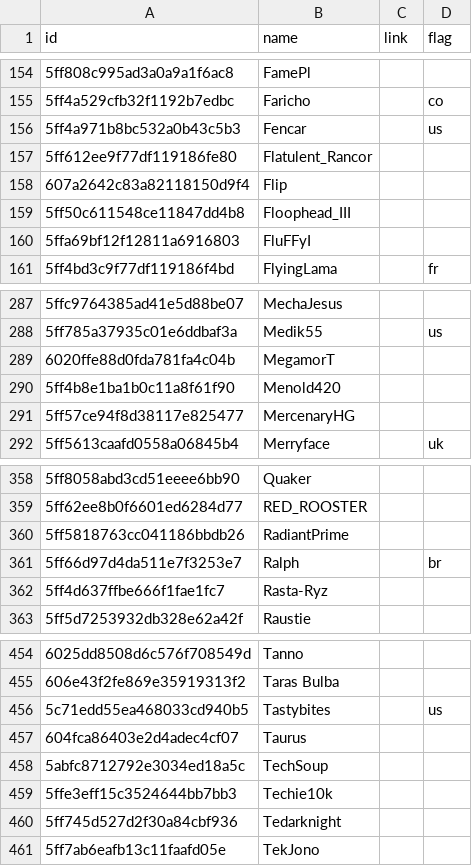
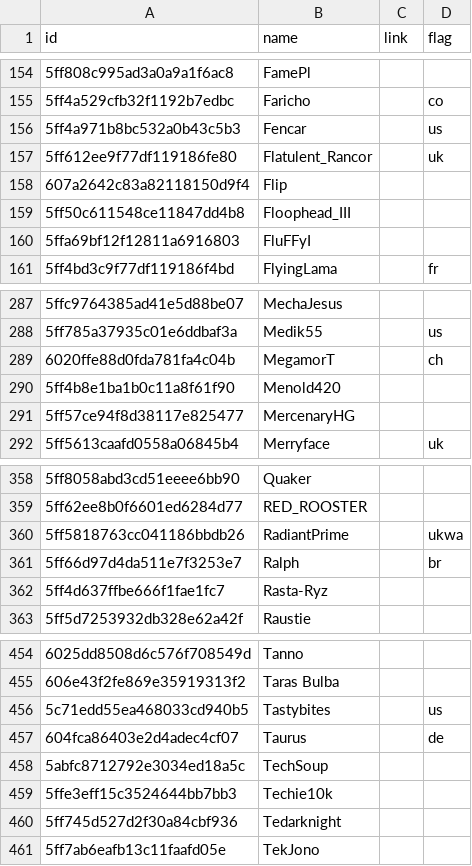
Before and after one commit to moff-wildfire/sws-battlefy, a CSV file: battlefy-wiki-players.csv, drawn as a sheet; only a part is shown, gaps mark what is left out.

Commit message:
update player flags

```diff
--- a/battlefy-wiki-players.csv
+++ b/battlefy-wiki-players.csv
@@ -156,3 +156,3 @@ id,name,link,flag
 5ff4a971b8bc532a0b43c5b3,Fencar,,us
-5ff612ee9f77df119186fe80,Flatulent_Rancor,,
+5ff612ee9f77df119186fe80,Flatulent_Rancor,,uk
 607a2642c83a82118150d9f4,Flip,,
@@ -288,3 +288,3 @@ id,name,link,flag
 5ff785a37935c01e6ddbaf3a,Medik55,,us
-6020ffe88d0fda781fa4c04b,MegamorT,,
+6020ffe88d0fda781fa4c04b,MegamorT,,ch
 5ff4b8e1ba1b0c11a8f61f90,Menold420,,
@@ -359,3 +359,3 @@ id,name,link,flag
 5ff62ee8b0f6601ed6284d77,RED_ROOSTER,,
-5ff5818763cc041186bbdb26,RadiantPrime,,
+5ff5818763cc041186bbdb26,RadiantPrime,,ukwa
 5ff66d97d4da511e7f3253e7,Ralph,,br
@@ -456,3 +456,3 @@ id,name,link,flag
 5c71edd55ea468033cd940b5,Tastybites,,us
-604fca86403e2d4adec4cf07,Taurus,,
+604fca86403e2d4adec4cf07,Taurus,,de
 5abfc8712792e3034ed18a5c,TechSoup,,
```
